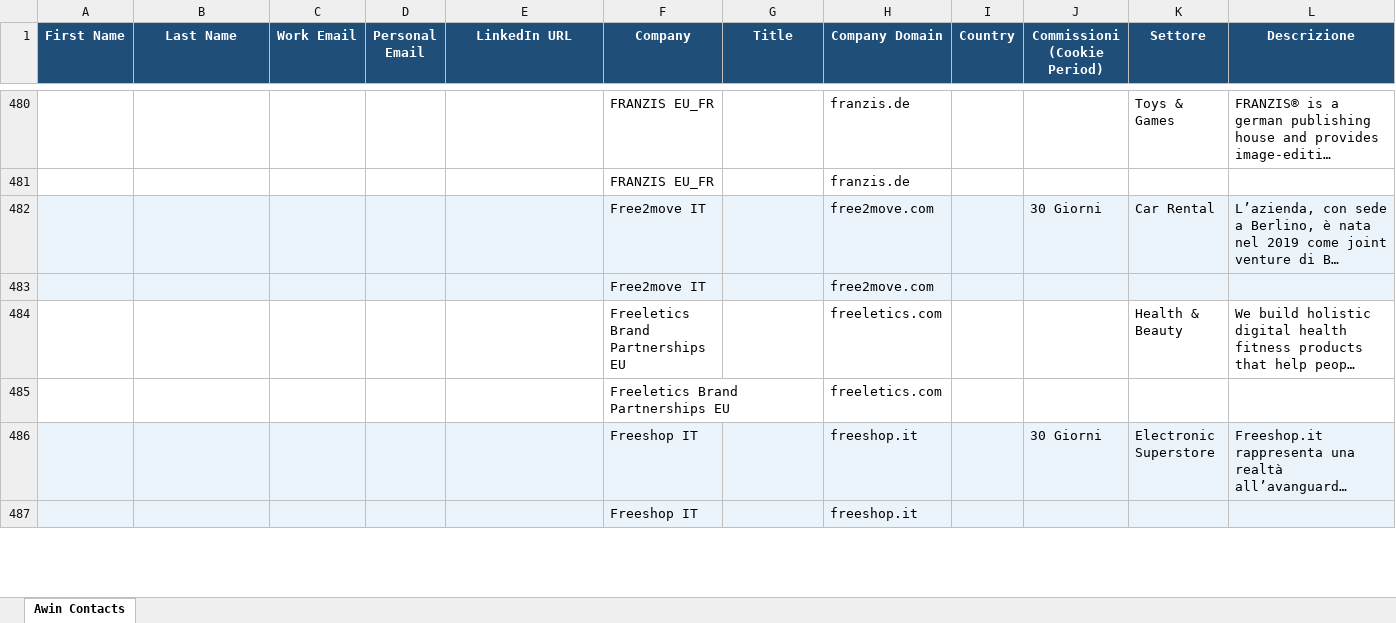
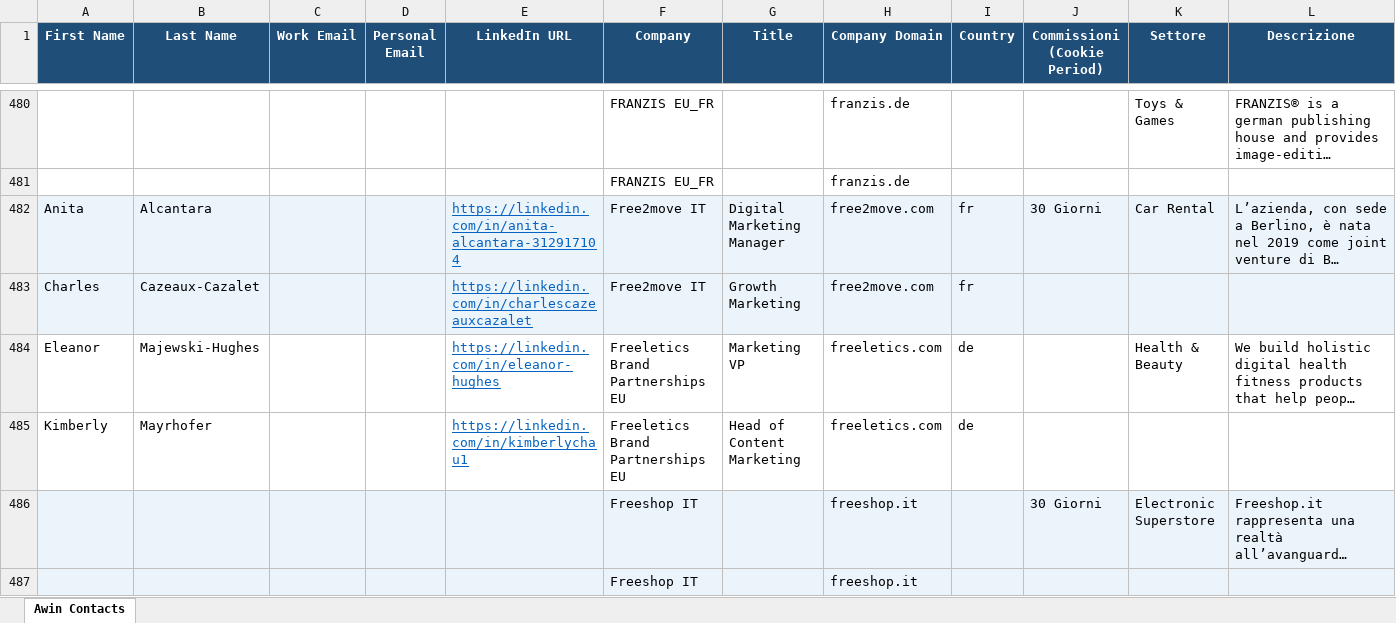
Before and after one commit to matteobattaglini/AwinContacts, an Excel workbook: Awin_Contacts_complete.xlsx, sheet Awin Contacts, drawn as a sheet; only a part is shown, gaps mark what is left out; long unchanged cells end in …; values as stored, in another font and other column widths than the file's, no borders; removed rows and columns are numbered as before the commit, all else as after; rows hold the shown columns only; the diff covers the shown part only; the diff names each change by its address in the sheet, - before the commit and + after, or states it on an @@ line.

```diff
--- a/Awin_Contacts_complete.xlsx (sheet Awin Contacts)
+++ b/Awin_Contacts_complete.xlsx (sheet Awin Contacts)
-A482 (First Name): (empty)
+A482 (First Name): Anita
-B482 (Last Name): (empty)
+B482 (Last Name): Alcantara
-E482 (LinkedIn URL): (empty)
+E482 (LinkedIn URL): https://linkedin.com/in/anita-alcantara-312917104
-G482 (Title): (empty)
+G482 (Title): Digital Marketing Manager
-I482 (Country): (empty)
+I482 (Country): fr
-row 483:  |  |  |  |  | Free2move IT |  | free2move.com
+row 483: Charles | Cazeaux-Cazalet |  |  | https://linkedin.com/in/charlescazeauxcazalet | Free2move IT | Growth Marketing | free2move.com | fr
-A484 (First Name): (empty)
+A484 (First Name): Eleanor
-B484 (Last Name): (empty)
+B484 (Last Name): Majewski-Hughes
-E484 (LinkedIn URL): (empty)
+E484 (LinkedIn URL): https://linkedin.com/in/eleanor-hughes
-G484 (Title): (empty)
+G484 (Title): Marketing VP
-I484 (Country): (empty)
+I484 (Country): de
-row 485:  |  |  |  |  | Freeletics Brand Partnerships EU |  | freeletics.com
+row 485: Kimberly | Mayrhofer |  |  | https://linkedin.com/in/kimberlychau1 | Freeletics Brand Partnerships EU | Head of Content Marketing | freeletics.com | de
```
Also changed, not shown: 122 added rows, 122 removed rows and 409 edited cells elsewhere in this sheet, 1 other file.
